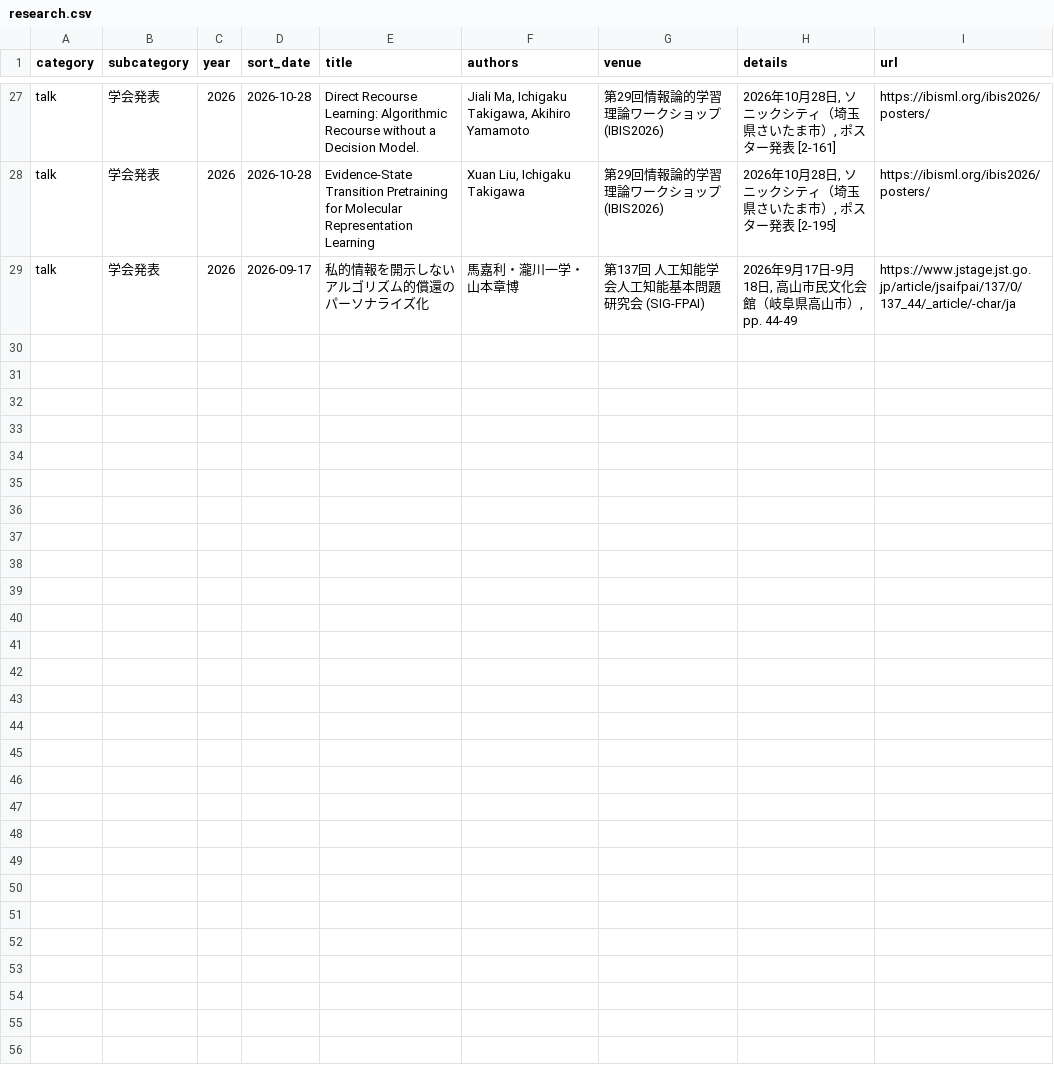
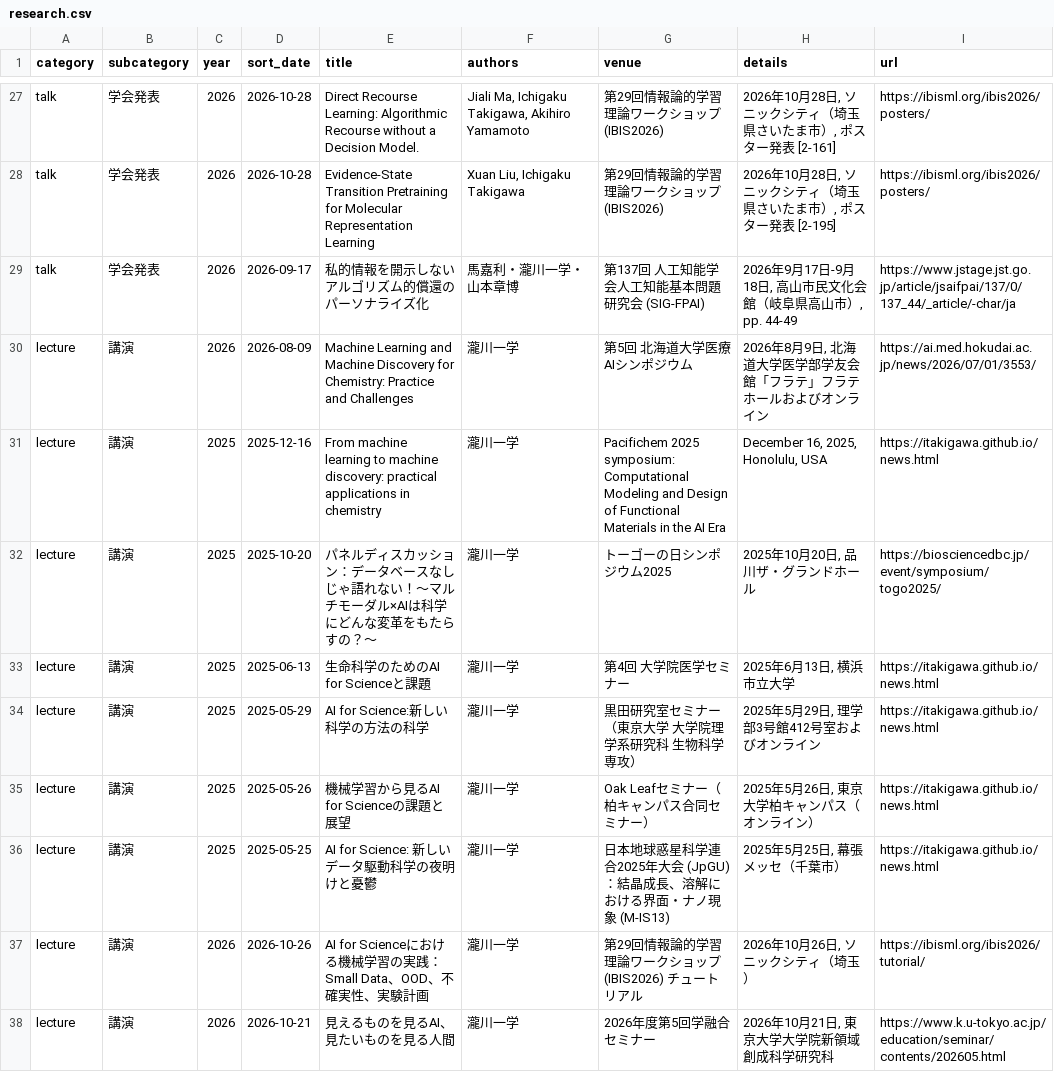
Before and after one commit to takigawa-lab/takigawa-lab.github.io, a CSV file: research.csv, drawn as a sheet; only a part is shown, gaps mark what is left out; the diff names each change by its address in the sheet, - before the commit and + after, or states it on an @@ line.

Commit message:
Add lectures section with nine recent Takigawa talks

```diff
--- a/research.csv
+++ b/research.csv
+row 30: lecture | 講演 | 2026 | 2026-08-09 | Machine Learning and Machine Discovery for Chemistry: Practice and Challenges | 瀧川一学 | 第5回 北海道大学医療AIシンポジウム | 2026年8月9日, 北海道大学医学部学友会館「フラテ」フラテホールおよびオンライン | https://ai.med.hokudai.ac.jp/news/2026/07/01/3553/
+row 31: lecture | 講演 | 2025 | 2025-12-16 | From machine learning to machine discovery: practical applications in chemistry | 瀧川一学 | Pacifichem 2025 symposium: Computational Modeling and Design of Functional Materials in the AI Era | December 16, 2025, Honolulu, USA | https://itakigawa.github.io/news.html
+row 32: lecture | 講演 | 2025 | 2025-10-20 | パネルディスカッション：データベースなしじゃ語れない！～マルチモーダル×AIは科学にどんな変革をもたらすの？～ | 瀧川一学 | トーゴーの日シンポジウム2025 | 2025年10月20日, 品川ザ・グランドホール | https://biosciencedbc.jp/event/symposium/togo2025/
+row 33: lecture | 講演 | 2025 | 2025-06-13 | 生命科学のためのAI for Scienceと課題 | 瀧川一学 | 第4回 大学院医学セミナー | 2025年6月13日, 横浜市立大学 | https://itakigawa.github.io/news.html
+row 34: lecture | 講演 | 2025 | 2025-05-29 | AI for Science:新しい科学の方法の科学 | 瀧川一学 | 黒田研究室セミナー（東京大学 大学院理学系研究科 生物科学専攻） | 2025年5月29日, 理学部3号館412号室およびオンライン | https://itakigawa.github.io/news.html
+row 35: lecture | 講演 | 2025 | 2025-05-26 | 機械学習から見るAI for Scienceの課題と展望 | 瀧川一学 | Oak Leafセミナー（柏キャンパス合同セミナー） | 2025年5月26日, 東京大学柏キャンパス（オンライン） | https://itakigawa.github.io/news.html
+row 36: lecture | 講演 | 2025 | 2025-05-25 | AI for Science: 新しいデータ駆動科学の夜明けと憂鬱 | 瀧川一学 | 日本地球惑星科学連合2025年大会 (JpGU)：結晶成長、溶解における界面・ナノ現象 (M-IS13) | 2025年5月25日, 幕張メッセ（千葉市） | https://itakigawa.github.io/news.html
+row 37: lecture | 講演 | 2026 | 2026-10-26 | AI for Scienceにおける機械学習の実践：Small Data、OOD、不確実性、実験計画 | 瀧川一学 | 第29回情報論的学習理論ワークショップ (IBIS2026) チュートリアル | 2026年10月26日, ソニックシティ（埼玉） | https://ibisml.org/ibis2026/tutorial/
+row 38: lecture | 講演 | 2026 | 2026-10-21 | 見えるものを見るAI、見たいものを見る人間 | 瀧川一学 | 2026年度第5回学融合セミナー | 2026年10月21日, 東京大学大学院新領域創成科学研究科 | https://www.k.u-tokyo.ac.jp/education/seminar/contents/202605.html
```
Also changed, not shown: 2 other files.
